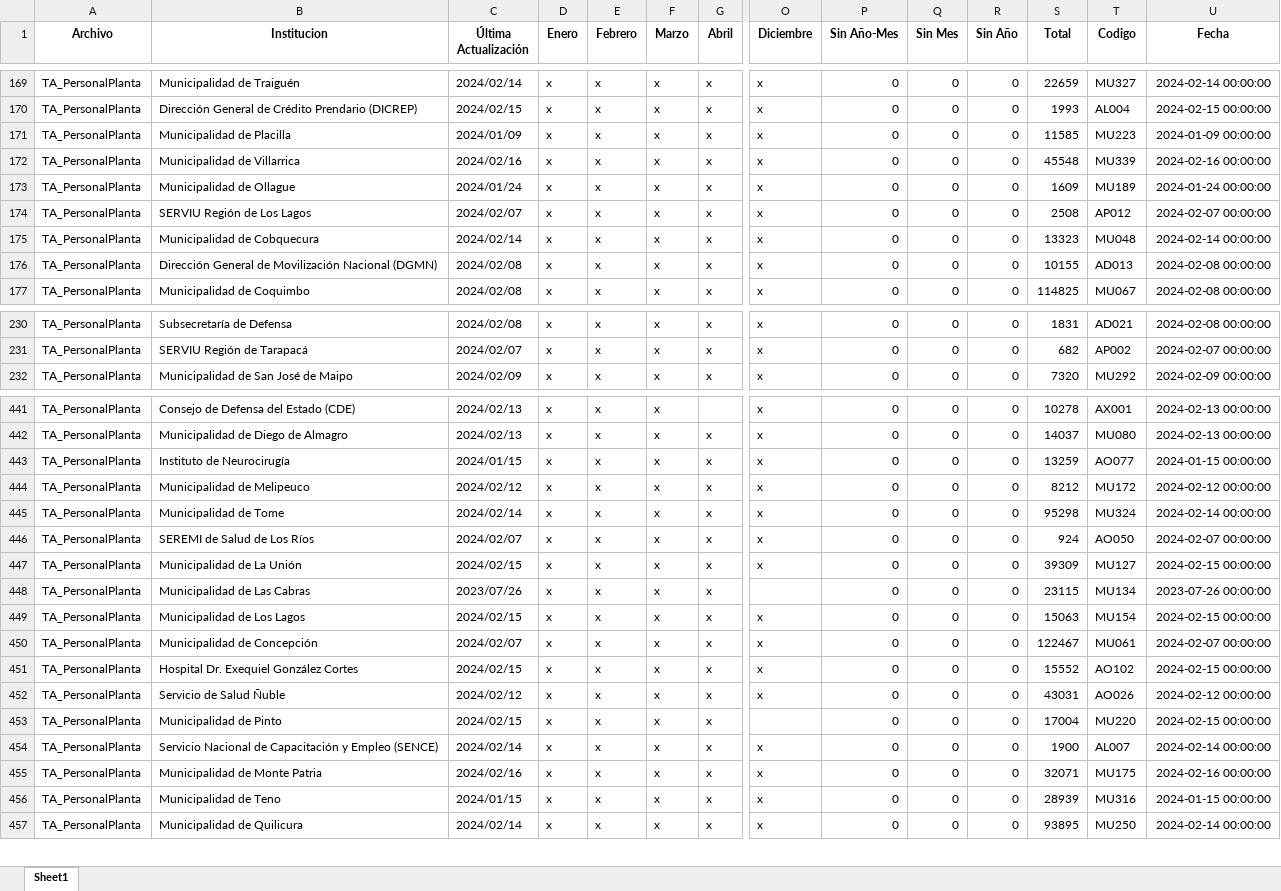
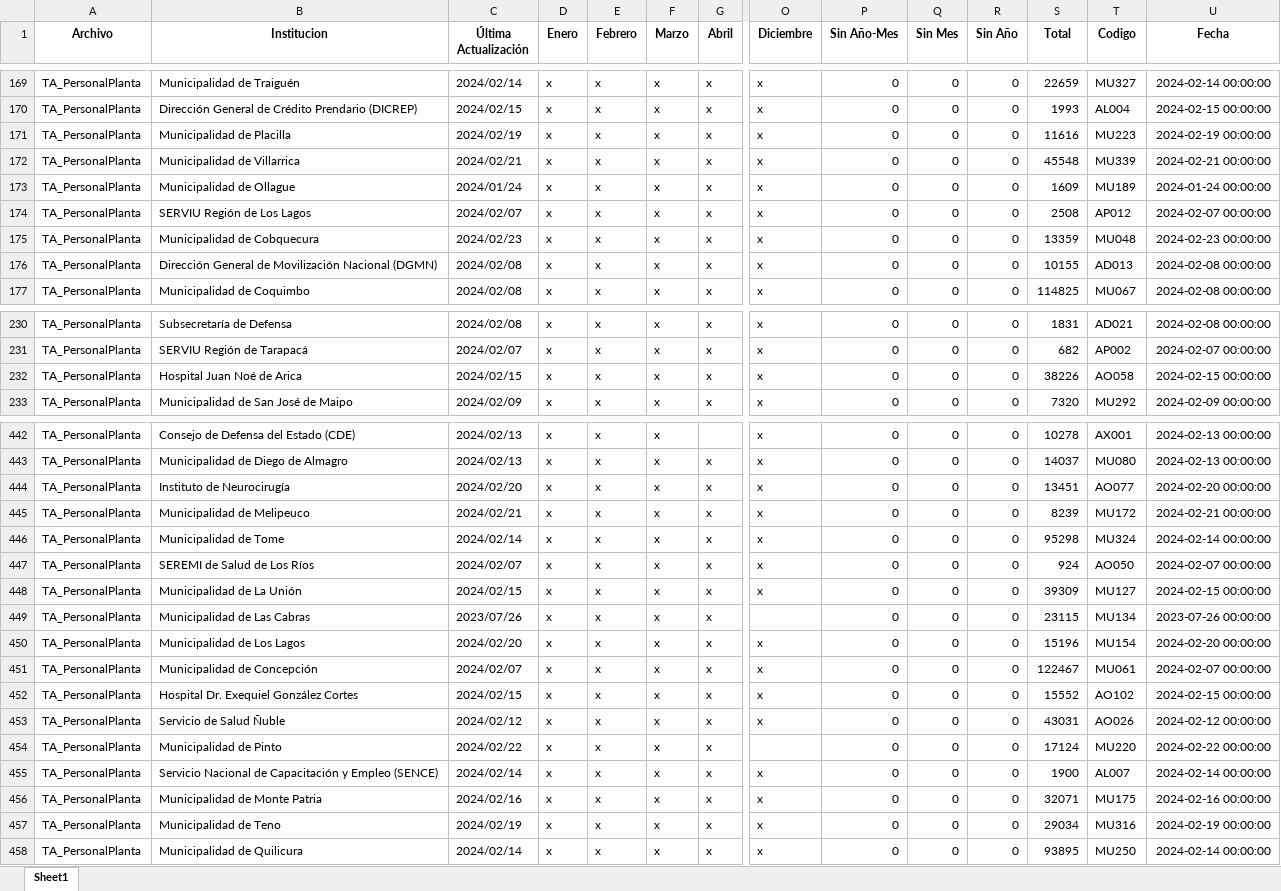
Before and after one commit to Sud-Austral/action_transparencia, an Excel workbook: consolidado2.xlsx, sheet Sheet1, drawn as a sheet; only a part is shown, gaps mark what is left out; values as stored, in another font and other column widths than the file's, no borders; addresses are those after the commit; rows hold the shown columns only; the diff covers the shown part only; the diff names each change by its address in the sheet, - before the commit and + after, or states it on an @@ line.

```diff
--- a/consolidado2.xlsx (sheet Sheet1)
+++ b/consolidado2.xlsx (sheet Sheet1)
-C171 (Última Actualización): 2024/01/09
+C171 (Última Actualización): 2024/02/19
-S171 (Total): 11585
+S171 (Total): 11616
-U171 (Fecha): 2024-01-09 00:00:00
+U171 (Fecha): 2024-02-19 00:00:00
-C172 (Última Actualización): 2024/02/16
+C172 (Última Actualización): 2024/02/21
-U172 (Fecha): 2024-02-16 00:00:00
+U172 (Fecha): 2024-02-21 00:00:00
-C175 (Última Actualización): 2024/02/14
+C175 (Última Actualización): 2024/02/23
-S175 (Total): 13323
+S175 (Total): 13359
-U175 (Fecha): 2024-02-14 00:00:00
+U175 (Fecha): 2024-02-23 00:00:00
+row 232: TA_PersonalPlanta | Hospital Juan Noé de Arica | 2024/02/15 | x | x | x | x | x | 0 | 0 | 0 | 38226 | AO058 | 2024-02-15 00:00:00
-C444 (Última Actualización): 2024/01/15
+C444 (Última Actualización): 2024/02/20
-S444 (Total): 13259
+S444 (Total): 13451
-U444 (Fecha): 2024-01-15 00:00:00
+U444 (Fecha): 2024-02-20 00:00:00
-C445 (Última Actualización): 2024/02/12
+C445 (Última Actualización): 2024/02/21
-S445 (Total): 8212
+S445 (Total): 8239
-U445 (Fecha): 2024-02-12 00:00:00
+U445 (Fecha): 2024-02-21 00:00:00
-C450 (Última Actualización): 2024/02/15
+C450 (Última Actualización): 2024/02/20
-S450 (Total): 15063
+S450 (Total): 15196
-U450 (Fecha): 2024-02-15 00:00:00
+U450 (Fecha): 2024-02-20 00:00:00
-C454 (Última Actualización): 2024/02/15
+C454 (Última Actualización): 2024/02/22
-S454 (Total): 17004
+S454 (Total): 17124
-U454 (Fecha): 2024-02-15 00:00:00
+U454 (Fecha): 2024-02-22 00:00:00
-C457 (Última Actualización): 2024/01/15
+C457 (Última Actualización): 2024/02/19
-S457 (Total): 28939
+S457 (Total): 29034
-U457 (Fecha): 2024-01-15 00:00:00
+U457 (Fecha): 2024-02-19 00:00:00
```
Also changed, not shown: 199 edited cells elsewhere in this sheet.
